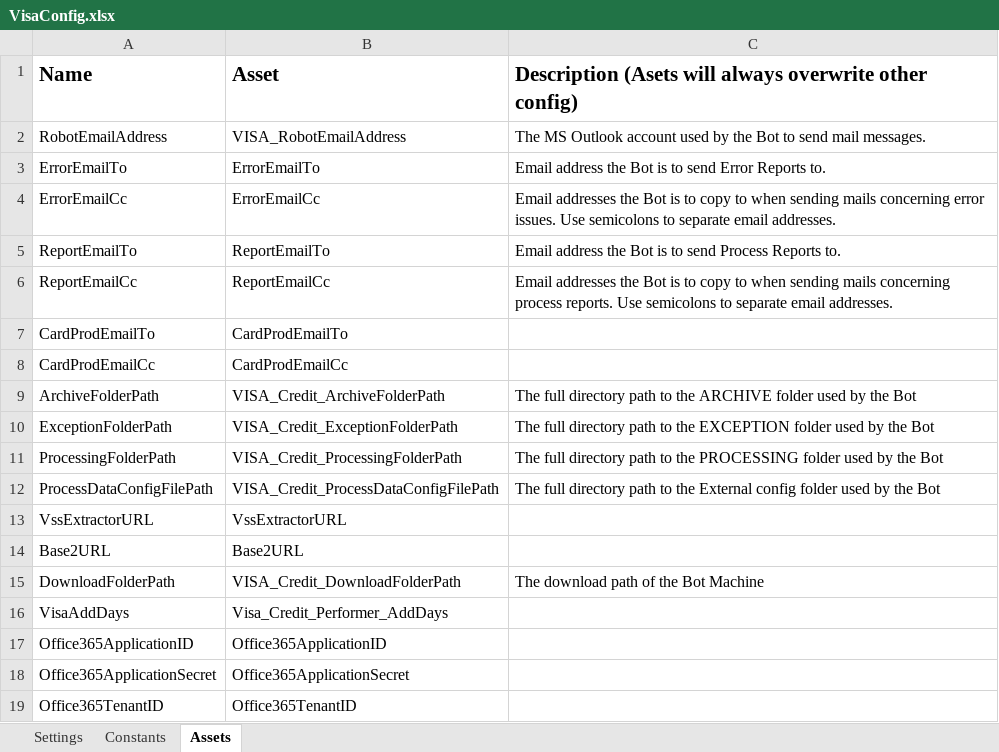
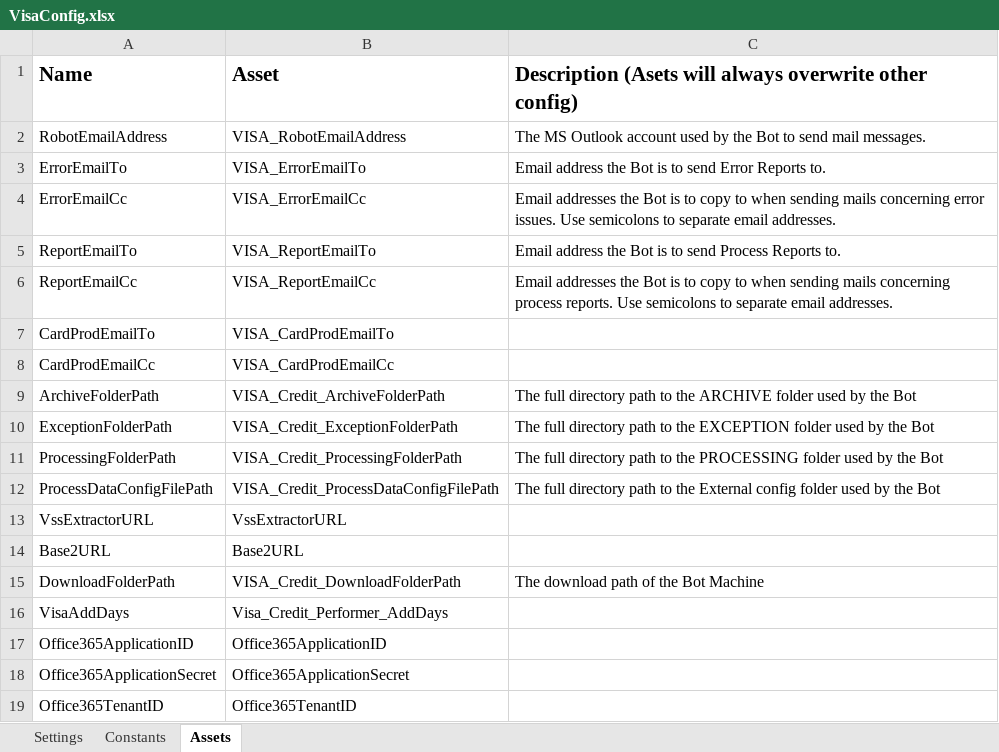
Before and after one commit to sodtech/CREDIT-VOUCHER-PREFORMER, an Excel workbook: Data/VisaConfig.xlsx, sheet Assets, drawn as a sheet; values as stored, in another font and other column widths than the file's, no borders; the diff names each change by its address in the sheet, - before the commit and + after, or states it on an @@ line.

```diff
--- a/Data/VisaConfig.xlsx (sheet Assets)
+++ b/Data/VisaConfig.xlsx (sheet Assets)
-B3: ErrorEmailTo
+B3: VISA_ErrorEmailTo
-B4: ErrorEmailCc
+B4: VISA_ErrorEmailCc
-B5: ReportEmailTo
+B5: VISA_ReportEmailTo
-B6: ReportEmailCc
+B6: VISA_ReportEmailCc
-B7: CardProdEmailTo
+B7: VISA_CardProdEmailTo
-B8: CardProdEmailCc
+B8: VISA_CardProdEmailCc
```
Also changed, not shown: 4 other files.
